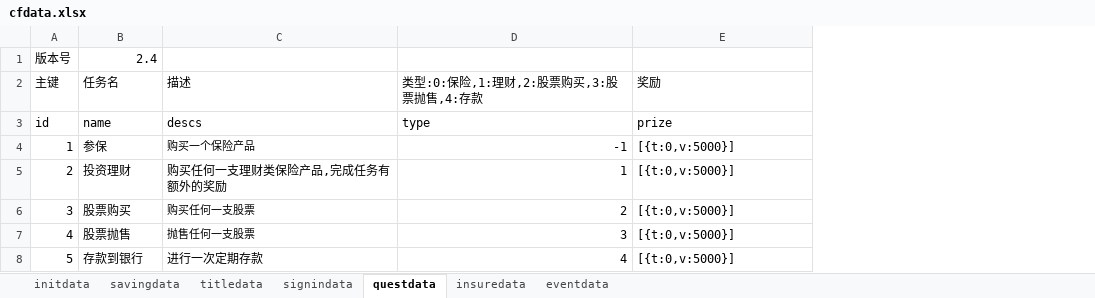
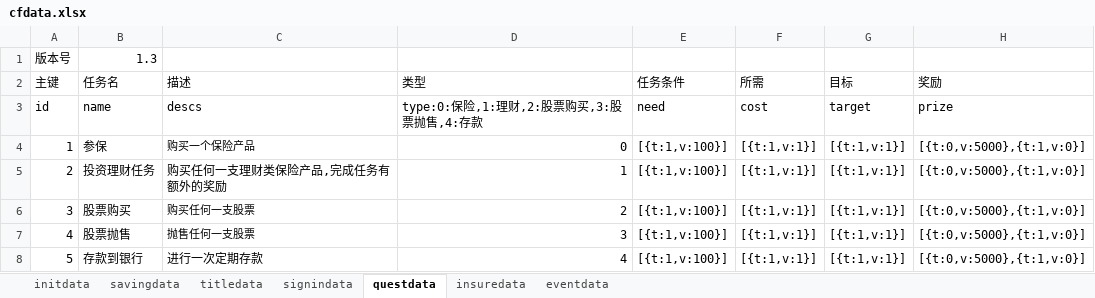
Before and after one commit to colenhyt/cf, an Excel workbook: cfdata.xlsx, sheet questdata, drawn as a sheet; values as stored, in another font and other column widths than the file's, no borders; addresses are those after the commit; the diff names each change by its address in the sheet, - before the commit and + after, or states it on an @@ line.

```diff
--- a/cfdata.xlsx (sheet questdata)
+++ b/cfdata.xlsx (sheet questdata)
+column E (任务条件), rows 3-8: need | [{t:1,v:100}] | [{t:1,v:100}] | [{t:1,v:100}] | [{t:1,v:100}] | [{t:1,v:100}]
+column F (所需), rows 3-8: cost | [{t:1,v:1}] | [{t:1,v:1}] | [{t:1,v:1}] | [{t:1,v:1}] | [{t:1,v:1}]
+column G (目标), rows 3-8: target | [{t:1,v:1}] | [{t:1,v:1}] | [{t:1,v:1}] | [{t:1,v:1}] | [{t:1,v:1}]
-B1 (任务名): 2.4
+B1 (任务名): 1.3
-D2: 类型:0:保险,1:理财,2:股票购买,3:股票抛售,4:存款
+D2: 类型
-D3 (类型): type
+D3 (类型): type:0:保险,1:理财,2:股票购买,3:股票抛售,4:存款
-D4 (类型): -1
+D4 (类型): 0
-H4:H8 (奖励): [{t:0,v:5000}]
+H4:H8 (奖励): [{t:0,v:5000},{t:1,v:0}]
-B5 (任务名): 投资理财
+B5 (任务名): 投资理财任务
```
Also changed, not shown: sheet eventdata, sheet insuredata, sheet initdata, sheet savingdata, 10 other files.
